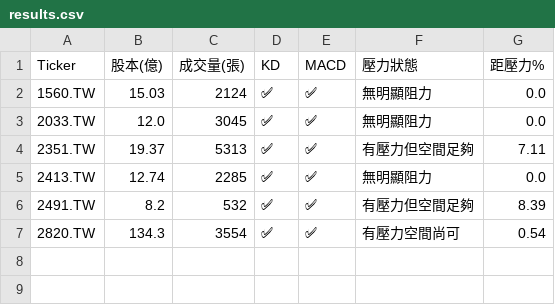
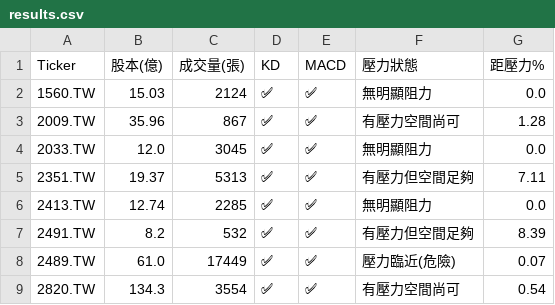
Before and after one commit to bdron0222-cpu/stock-radar, a CSV file: results.csv, drawn as a sheet.

```diff
--- a/results.csv
+++ b/results.csv
@@ -2,2 +2,3 @@
 1560.TW,15.03,2124,✅,✅,無明顯阻力,0.0
+2009.TW,35.96,867,✅,✅,有壓力空間尚可,1.28
 2033.TW,12.0,3045,✅,✅,無明顯阻力,0.0
@@ -6,2 +7,3 @@
 2491.TW,8.2,532,✅,✅,有壓力但空間足夠,8.39
+2489.TW,61.0,17449,✅,✅,壓力臨近(危險),0.07
 2820.TW,134.3,3554,✅,✅,有壓力空間尚可,0.54
```
Also changed, not shown: 1 other file.
